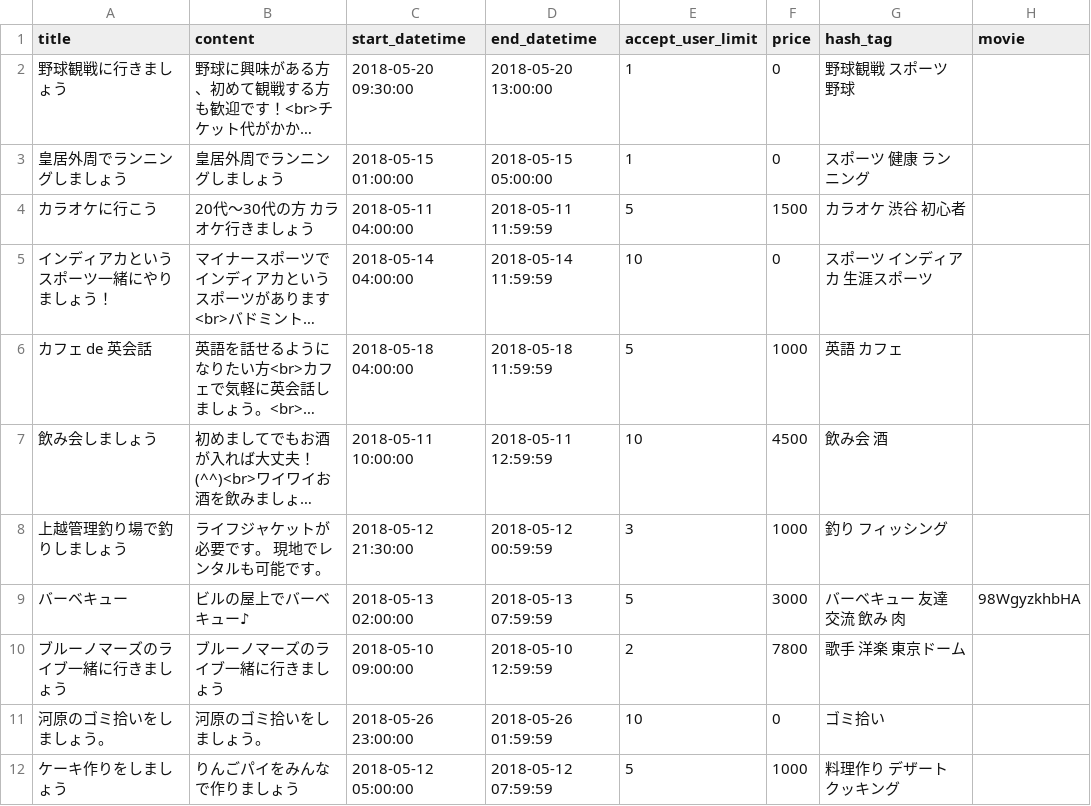
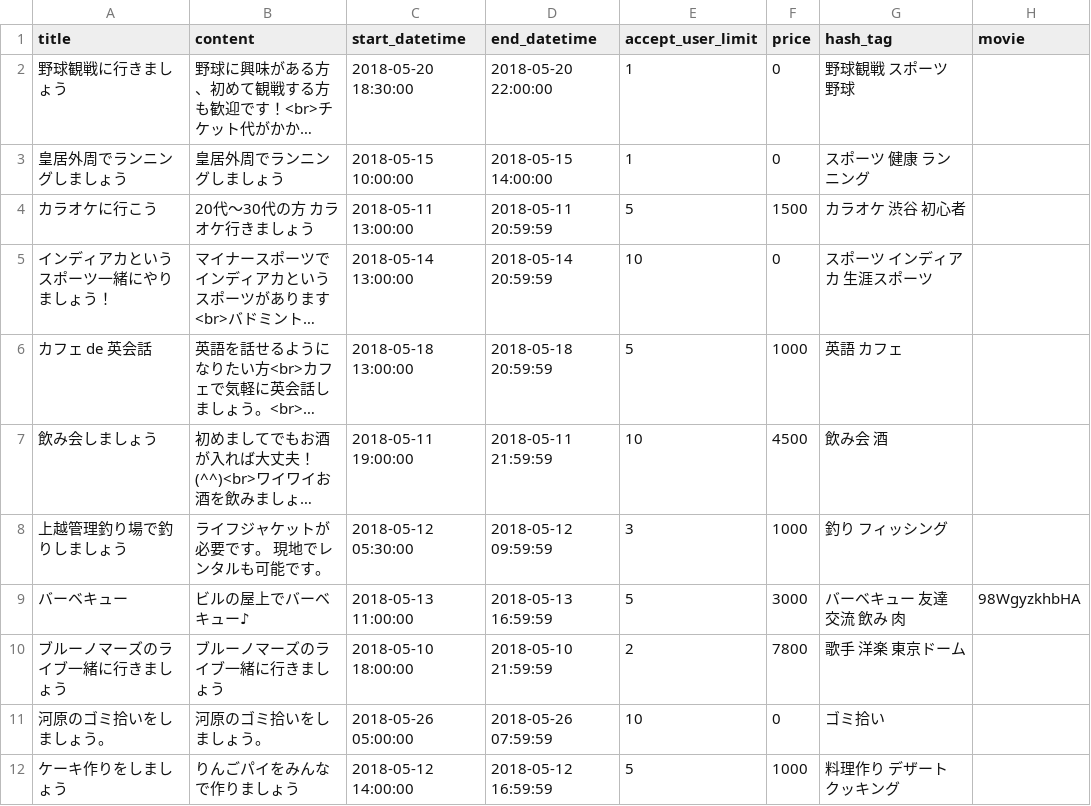
Before and after one commit to lumi-github/connect-holiday, a CSV file: db/csv/event.csv, drawn as a sheet; only a part is shown; long unchanged cells end in …; the diff names each change by its address in the sheet, - before the commit and + after, or states it on an @@ line.

```diff
--- a/db/csv/event.csv
+++ b/db/csv/event.csv
-C2 (start_datetime): 2018-05-20 09:30:00
+C2 (start_datetime): 2018-05-20 18:30:00
-D2 (end_datetime): 2018-05-20 13:00:00
+D2 (end_datetime): 2018-05-20 22:00:00
-C3 (start_datetime): 2018-05-15 01:00:00
+C3 (start_datetime): 2018-05-15 10:00:00
-D3 (end_datetime): 2018-05-15 05:00:00
+D3 (end_datetime): 2018-05-15 14:00:00
-C4 (start_datetime): 2018-05-11 04:00:00
+C4 (start_datetime): 2018-05-11 13:00:00
-D4 (end_datetime): 2018-05-11 11:59:59
+D4 (end_datetime): 2018-05-11 20:59:59
-C5 (start_datetime): 2018-05-14 04:00:00
+C5 (start_datetime): 2018-05-14 13:00:00
-D5 (end_datetime): 2018-05-14 11:59:59
+D5 (end_datetime): 2018-05-14 20:59:59
-C6 (start_datetime): 2018-05-18 04:00:00
+C6 (start_datetime): 2018-05-18 13:00:00
-D6 (end_datetime): 2018-05-18 11:59:59
+D6 (end_datetime): 2018-05-18 20:59:59
-C7 (start_datetime): 2018-05-11 10:00:00
+C7 (start_datetime): 2018-05-11 19:00:00
-D7 (end_datetime): 2018-05-11 12:59:59
+D7 (end_datetime): 2018-05-11 21:59:59
-C8 (start_datetime): 2018-05-12 21:30:00
+C8 (start_datetime): 2018-05-12 05:30:00
-D8 (end_datetime): 2018-05-12 00:59:59
+D8 (end_datetime): 2018-05-12 09:59:59
-C9 (start_datetime): 2018-05-13 02:00:00
+C9 (start_datetime): 2018-05-13 11:00:00
-D9 (end_datetime): 2018-05-13 07:59:59
+D9 (end_datetime): 2018-05-13 16:59:59
-C10 (start_datetime): 2018-05-10 09:00:00
+C10 (start_datetime): 2018-05-10 18:00:00
-D10 (end_datetime): 2018-05-10 12:59:59
+D10 (end_datetime): 2018-05-10 21:59:59
-C11 (start_datetime): 2018-05-26 23:00:00
+C11 (start_datetime): 2018-05-26 05:00:00
-D11 (end_datetime): 2018-05-26 01:59:59
+D11 (end_datetime): 2018-05-26 07:59:59
-C12 (start_datetime): 2018-05-12 05:00:00
+C12 (start_datetime): 2018-05-12 14:00:00
-D12 (end_datetime): 2018-05-12 07:59:59
+D12 (end_datetime): 2018-05-12 16:59:59
```
Also changed, not shown: 2 other files.
